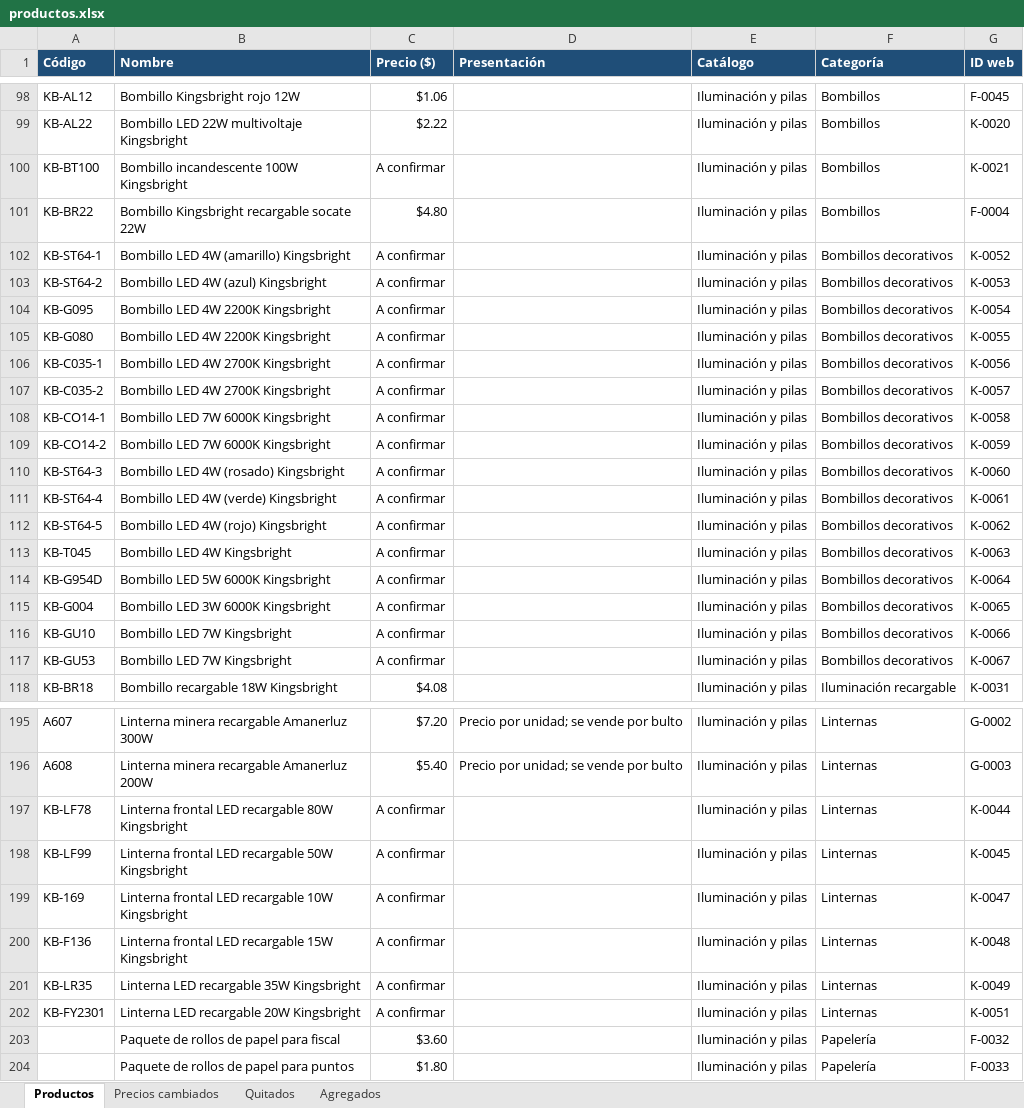
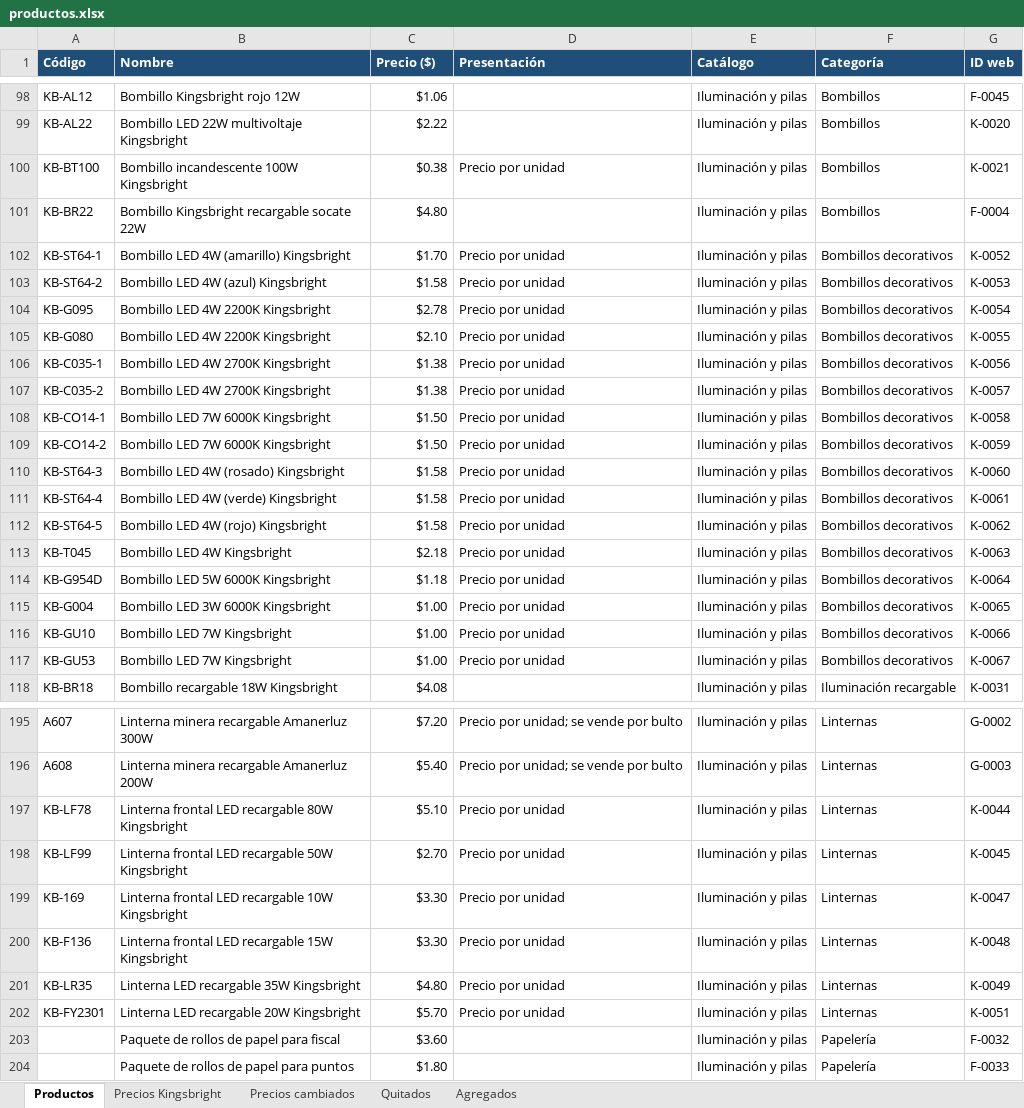
Before and after one commit to kirpulrbx-max/limpieza-del-sur, an Excel workbook: productos.xlsx, sheet Productos, drawn as a sheet; only a part is shown, gaps mark what is left out; values as stored, in another font and other column widths than the file's, no borders; the diff covers the shown part only; the diff names each change by its address in the sheet, - before the commit and + after, or states it on an @@ line.

```diff
--- a/productos.xlsx (sheet Productos)
+++ b/productos.xlsx (sheet Productos)
+sheet tab: Precios Kingsbright
-C100 (Precio ($)): A confirmar
+C100 (Precio ($)): $0.38
-D100 (Presentación): (empty)
+D100 (Presentación): Precio por unidad
-C102 (Precio ($)): A confirmar
+C102 (Precio ($)): $1.70
-D102:D117 (Presentación): (empty)
+D102:D117 (Presentación): Precio por unidad
-C103 (Precio ($)): A confirmar
+C103 (Precio ($)): $1.58
-C104 (Precio ($)): A confirmar
+C104 (Precio ($)): $2.78
-C105 (Precio ($)): A confirmar
+C105 (Precio ($)): $2.10
-C106:C107 (Precio ($)): A confirmar
+C106:C107 (Precio ($)): $1.38
-C108:C109 (Precio ($)): A confirmar
+C108:C109 (Precio ($)): $1.50
-C110:C112 (Precio ($)): A confirmar
+C110:C112 (Precio ($)): $1.58
-C113 (Precio ($)): A confirmar
+C113 (Precio ($)): $2.18
-C114 (Precio ($)): A confirmar
+C114 (Precio ($)): $1.18
-C115:C117 (Precio ($)): A confirmar
+C115:C117 (Precio ($)): $1.00
-C197 (Precio ($)): A confirmar
+C197 (Precio ($)): $5.10
-D197:D202 (Presentación): (empty)
+D197:D202 (Presentación): Precio por unidad
-C198 (Precio ($)): A confirmar
+C198 (Precio ($)): $2.70
-C199:C200 (Precio ($)): A confirmar
+C199:C200 (Precio ($)): $3.30
-C201 (Precio ($)): A confirmar
+C201 (Precio ($)): $4.80
-C202 (Precio ($)): A confirmar
+C202 (Precio ($)): $5.70
```
Also changed, not shown: 112 edited cells elsewhere in this sheet, 4 other files.
